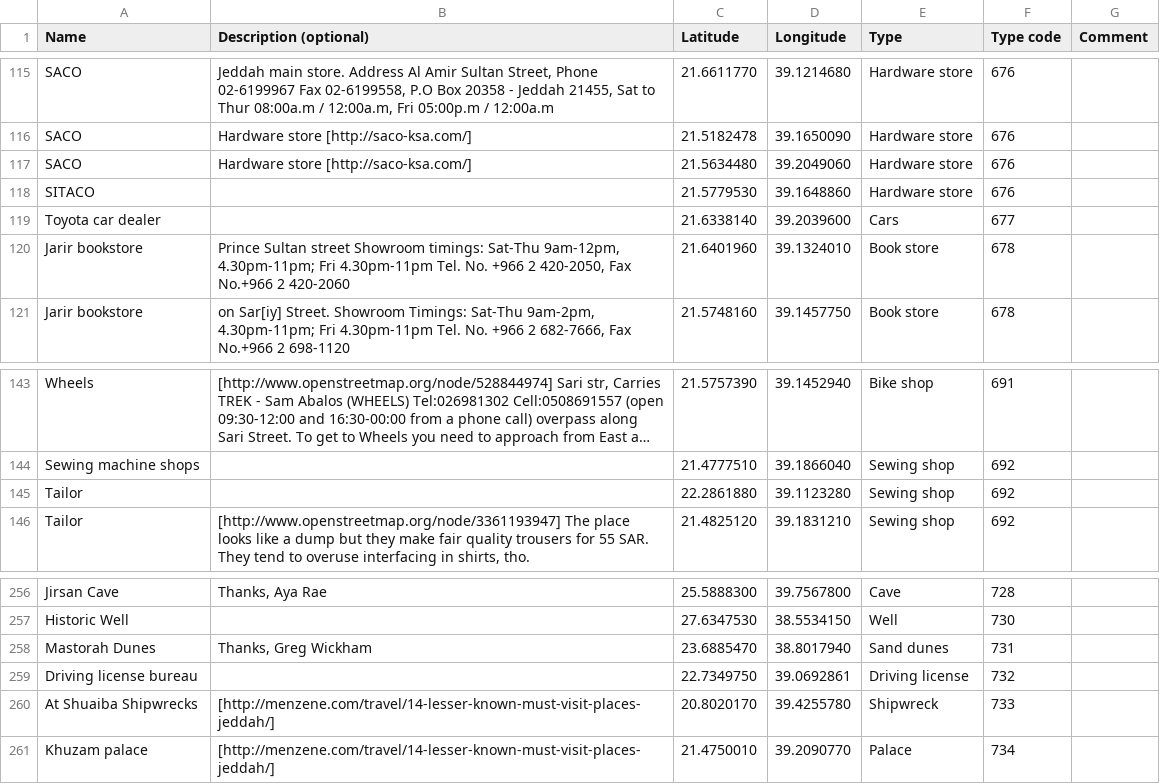
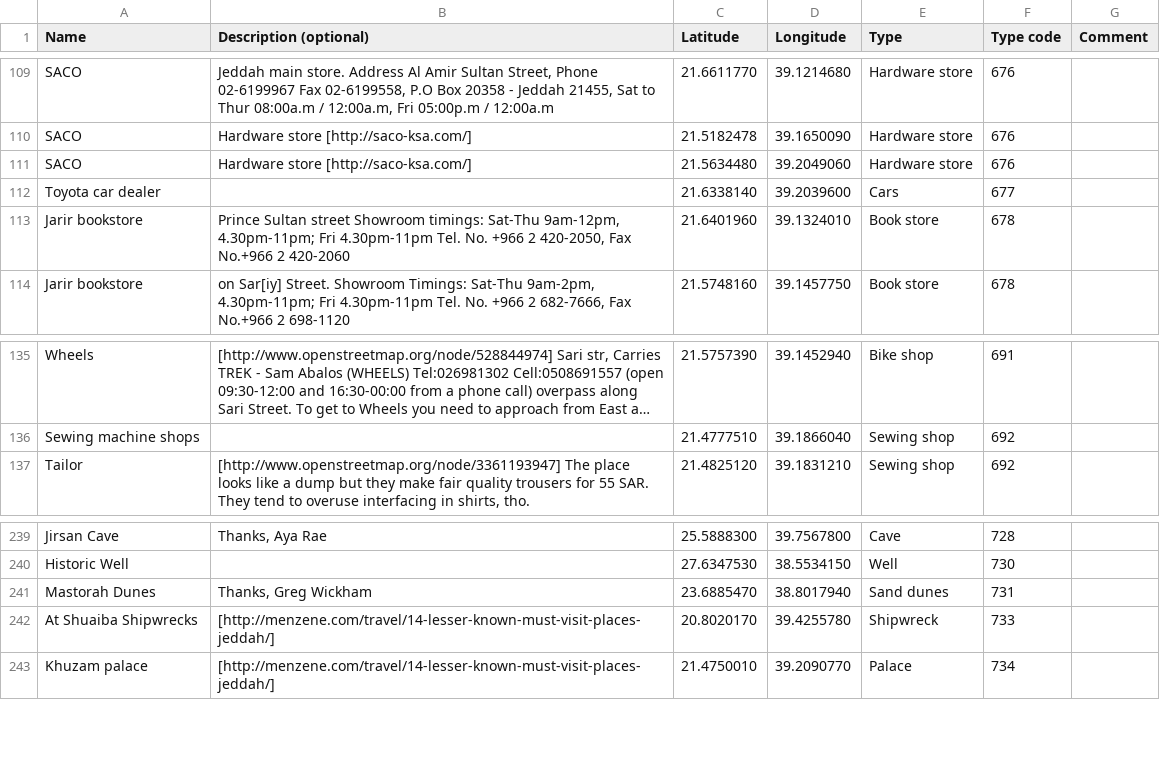
Before and after one commit to Virtakuono/.kml-repository, a TSV file: JeddahPOIs.tsv, drawn as a sheet; only a part is shown, gaps mark what is left out; long unchanged cells end in …; the diff covers the shown part only; the diff names each change by its address in the sheet, - before the commit and + after, or states it on an @@ line.

```diff
--- a/JeddahPOIs.tsv
+++ b/JeddahPOIs.tsv
-row 118: SITACO |  | 21.5779530 | 39.1648860 | Hardware store | 676
-row 145: Tailor |  | 22.2861880 | 39.1123280 | Sewing shop | 692
-row 259: Driving license bureau |  | 22.7349750 | 39.0692861 | Driving license | 732
```
Also changed, not shown: 15 removed rows elsewhere in this file, JeddahPOIs_styles.tsv, 11 other files.
